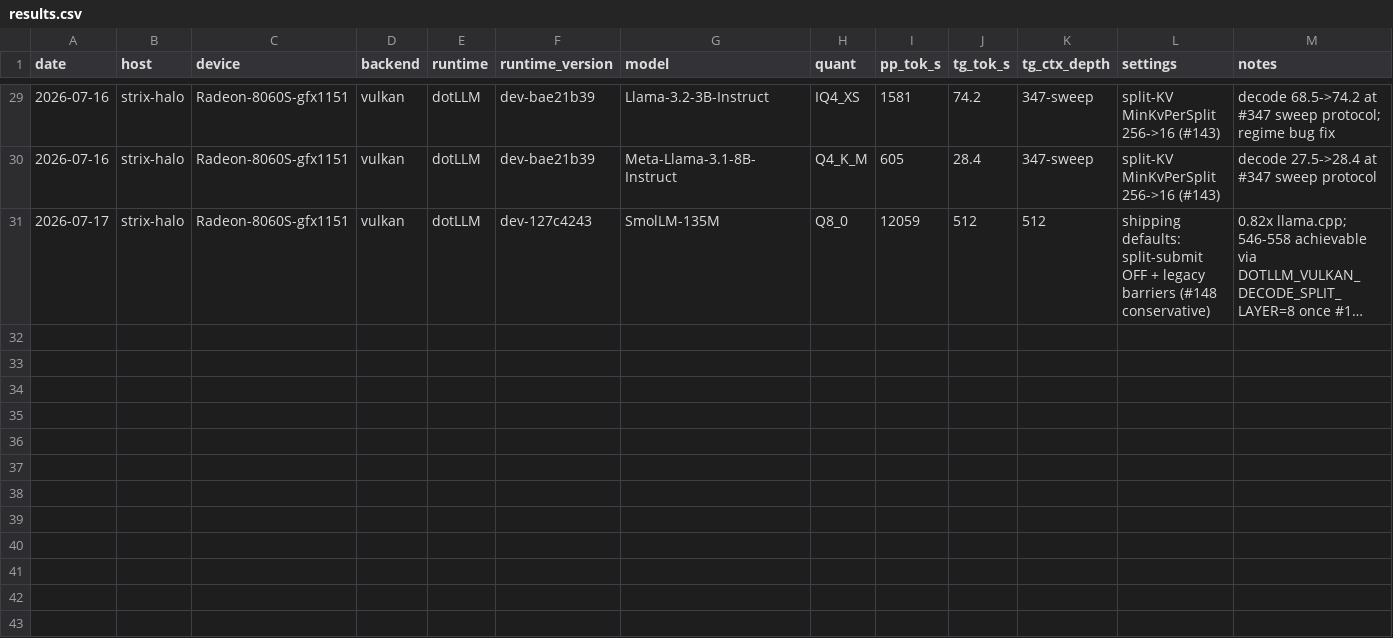
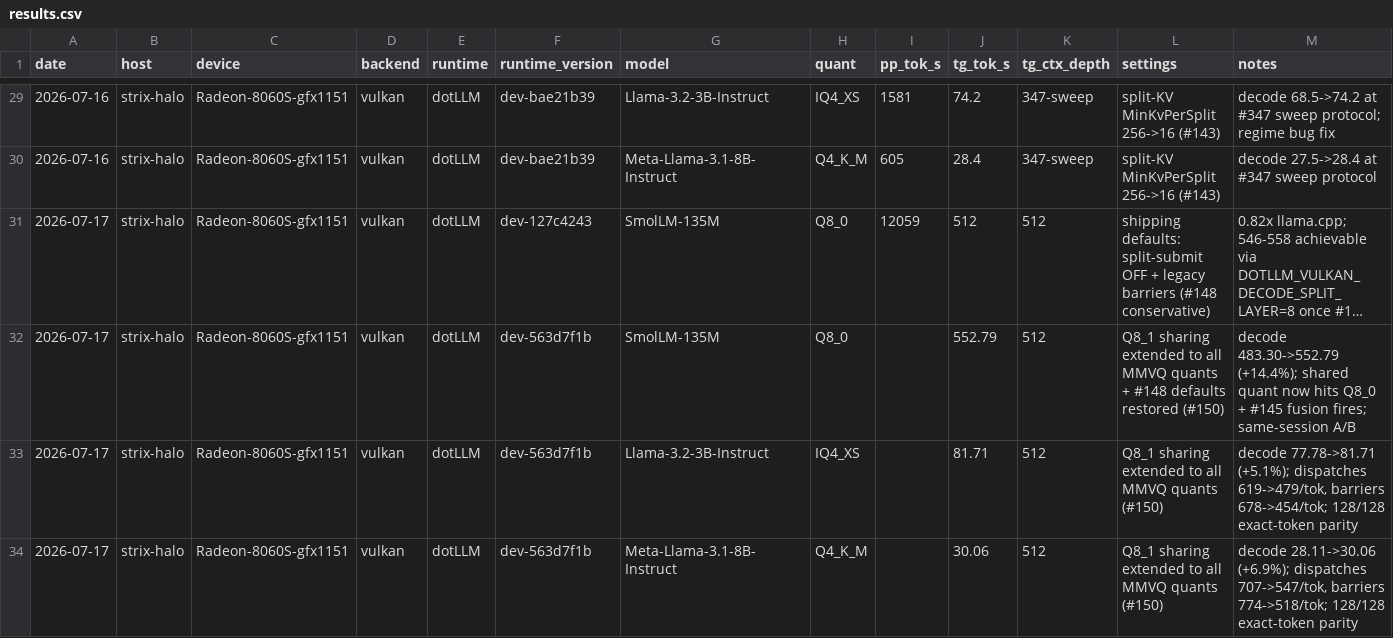
Before and after one commit to jamesburton/dotLLM, a CSV file: benchmarks/perf-matrix/results.csv, drawn as a sheet; only a part is shown, gaps mark what is left out; long unchanged cells end in …; the diff names each change by its address in the sheet, - before the commit and + after, or states it on an @@ line.

```diff
--- a/benchmarks/perf-matrix/results.csv
+++ b/benchmarks/perf-matrix/results.csv
+row 32: 2026-07-17 | strix-halo | Radeon-8060S-gfx1151 | vulkan | dotLLM | dev-563d7f1b | SmolLM-135M | Q8_0 |  | 552.79 | 512 | Q8_1 sharing extended to all MMVQ quants + #148 defaults restored (#150) | decode 483.30->552.79 (+14.4%); shared quant now hits Q8_0 + #145 fusion fires; same-session A/B
+row 33: 2026-07-17 | strix-halo | Radeon-8060S-gfx1151 | vulkan | dotLLM | dev-563d7f1b | Llama-3.2-3B-Instruct | IQ4_XS |  | 81.71 | 512 | Q8_1 sharing extended to all MMVQ quants (#150) | decode 77.78->81.71 (+5.1%); dispatches 619->479/tok, barriers 678->454/tok; 128/128 exact-token parity
+row 34: 2026-07-17 | strix-halo | Radeon-8060S-gfx1151 | vulkan | dotLLM | dev-563d7f1b | Meta-Llama-3.1-8B-Instruct | Q4_K_M |  | 30.06 | 512 | Q8_1 sharing extended to all MMVQ quants (#150) | decode 28.11->30.06 (+6.9%); dispatches 707->547/tok, barriers 774->518/tok; 128/128 exact-token parity
```
